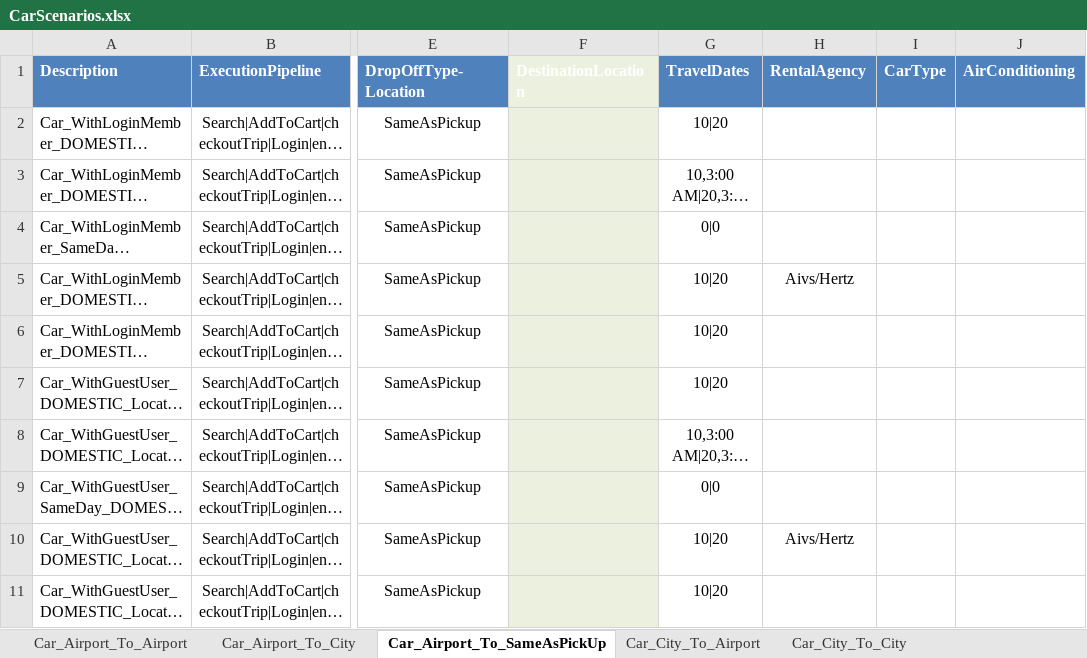
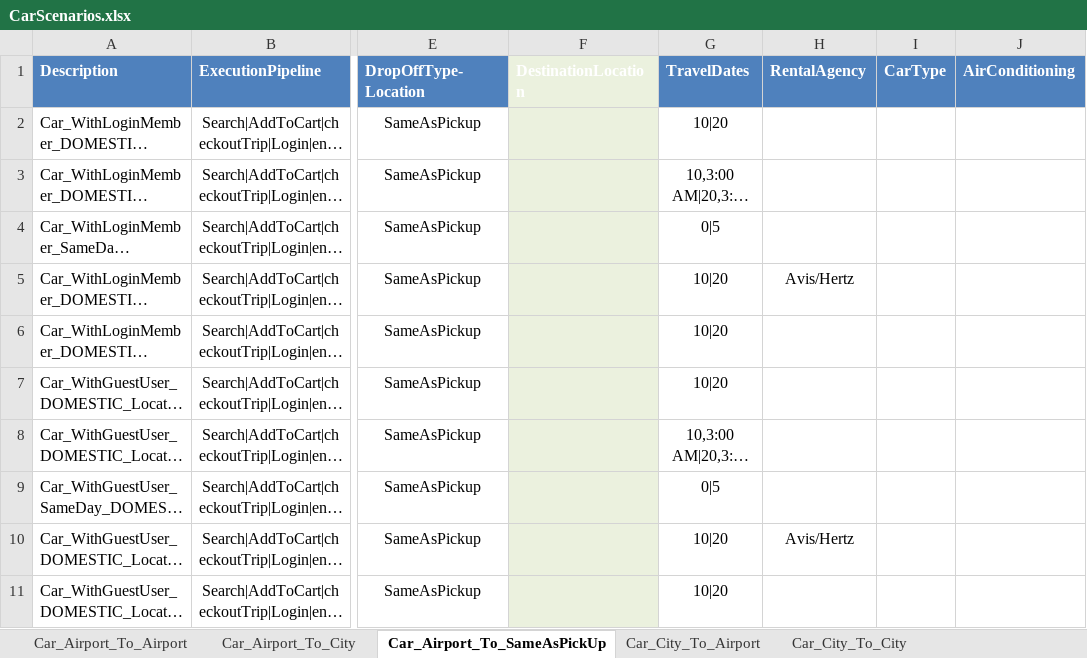
Before and after one commit to varun1308/rovia-automation, an Excel workbook: Rovia.UI.Automation.Tests/DataSheet/CarScenarios.xlsx, sheet Car_Airport_To_SameAsPickUp, drawn as a sheet; only a part is shown, gaps mark what is left out; long unchanged cells end in …; values as stored, in another font and other column widths than the file's, no borders; table styles not drawn; the diff names each change by its address in the sheet, - before the commit and + after, or states it on an @@ line.

```diff
--- a/Rovia.UI.Automation.Tests/DataSheet/CarScenarios.xlsx (sheet Car_Airport_To_SameAsPickUp)
+++ b/Rovia.UI.Automation.Tests/DataSheet/CarScenarios.xlsx (sheet Car_Airport_To_SameAsPickUp)
-G4 (TravelDates): 0|0
+G4 (TravelDates): 0|5
-H5 (RentalAgency): Aivs/Hertz
+H5 (RentalAgency): Avis/Hertz
-G9 (TravelDates): 0|0
+G9 (TravelDates): 0|5
-H10 (RentalAgency): Aivs/Hertz
+H10 (RentalAgency): Avis/Hertz
```
Also changed, not shown: sheet Car_Airport_To_City, sheet Car_City_To_SameAsPickUp, sheet Car_Airport_To_Airport, sheet Car_City_To_City, Rovia.UI.Automation.Tests/DataSheet/Air/Air_Amadeus.xlsx, 7 other files.
